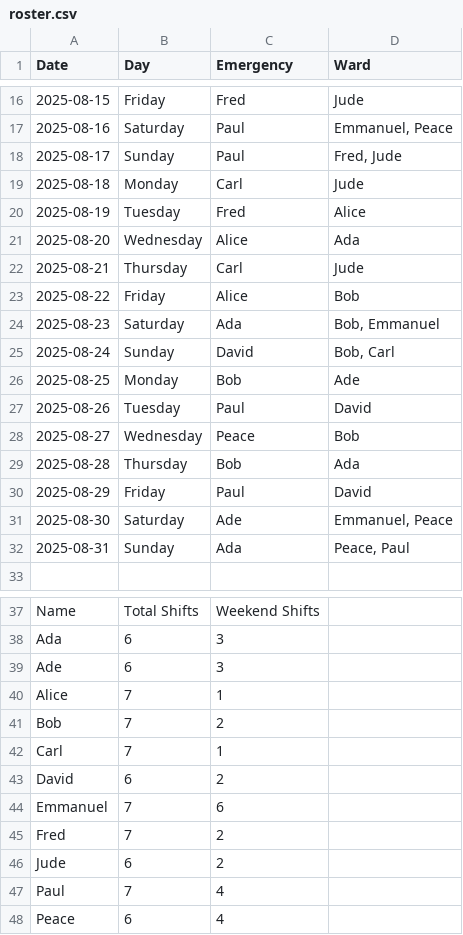
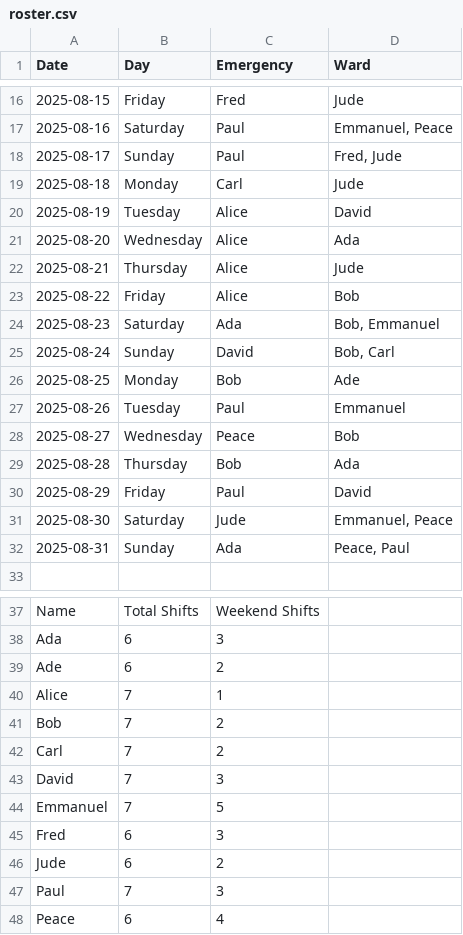
Before and after one commit to EmmanuelNiyi/callibrium, a CSV file: roster.csv, drawn as a sheet; only a part is shown, gaps mark what is left out; the diff covers the shown part only.

```diff
--- a/roster.csv
+++ b/roster.csv
@@ -19,5 +19,5 @@ Date,Day,Emergency,Ward
 2025-08-18,Monday,Carl,Jude
-2025-08-19,Tuesday,Fred,Alice
+2025-08-19,Tuesday,Alice,David
 2025-08-20,Wednesday,Alice,Ada
-2025-08-21,Thursday,Carl,Jude
+2025-08-21,Thursday,Alice,Jude
 2025-08-22,Friday,Alice,Bob
@@ -26,3 +26,3 @@ Date,Day,Emergency,Ward
 2025-08-25,Monday,Bob,Ade
-2025-08-26,Tuesday,Paul,David
+2025-08-26,Tuesday,Paul,Emmanuel
 2025-08-27,Wednesday,Peace,Bob
@@ -30,3 +30,3 @@ Date,Day,Emergency,Ward
 2025-08-29,Friday,Paul,David
-2025-08-30,Saturday,Ade,"Emmanuel, Peace"
+2025-08-30,Saturday,Jude,"Emmanuel, Peace"
 2025-08-31,Sunday,Ada,"Peace, Paul"
@@ -38,11 +38,11 @@ Name,Total Shifts,Weekend Shifts
 Ada,6,3
-Ade,6,3
+Ade,6,2
 Alice,7,1
 Bob,7,2
-Carl,7,1
-David,6,2
-Emmanuel,7,6
-Fred,7,2
+Carl,7,2
+David,7,3
+Emmanuel,7,5
+Fred,6,3
 Jude,6,2
-Paul,7,4
+Paul,7,3
 Peace,6,4
```
Also changed, not shown: 8 edited cells elsewhere in this file, 4 other files.
